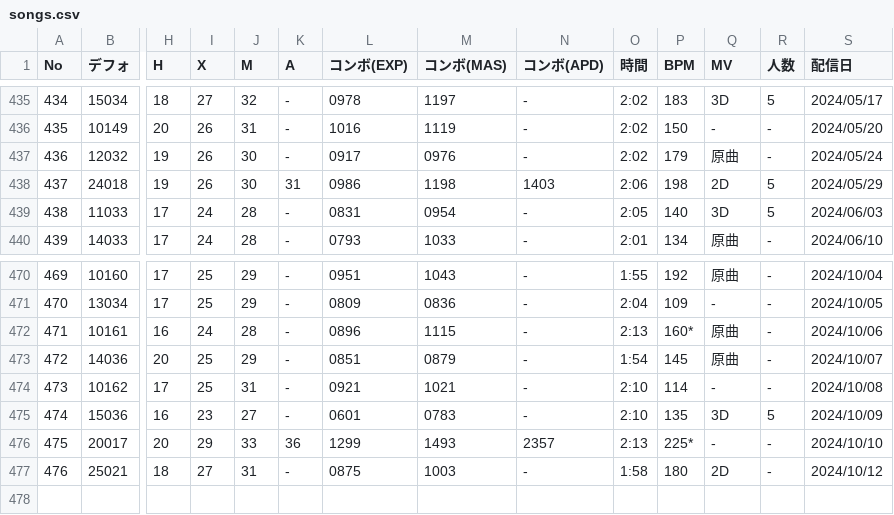
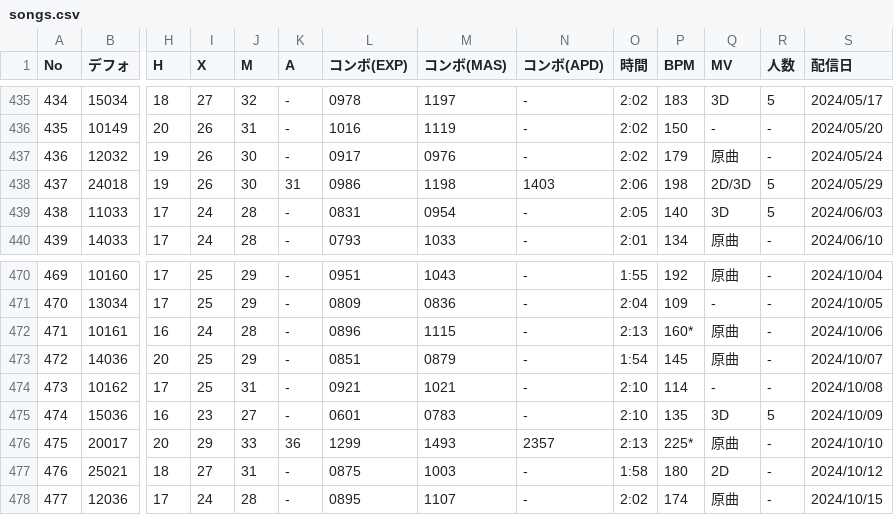
Before and after one commit to honoka-scent/prsktools, a CSV file: songs.csv, drawn as a sheet; only a part is shown, gaps mark what is left out; rows hold the shown columns only; the diff names each change by its address in the sheet, - before the commit and + after, or states it on an @@ line.

```diff
--- a/songs.csv
+++ b/songs.csv
-Q438 (MV): 2D
+Q438 (MV): 2D/3D
-Q476 (MV): -
+Q476 (MV): 原曲
+row 478: 477 | 12036 | 17 | 24 | 28 | - | 0895 | 1107 | - | 2:02 | 174 | 原曲 | - | 2024/10/15
```
Also changed, not shown: 15 other files.
